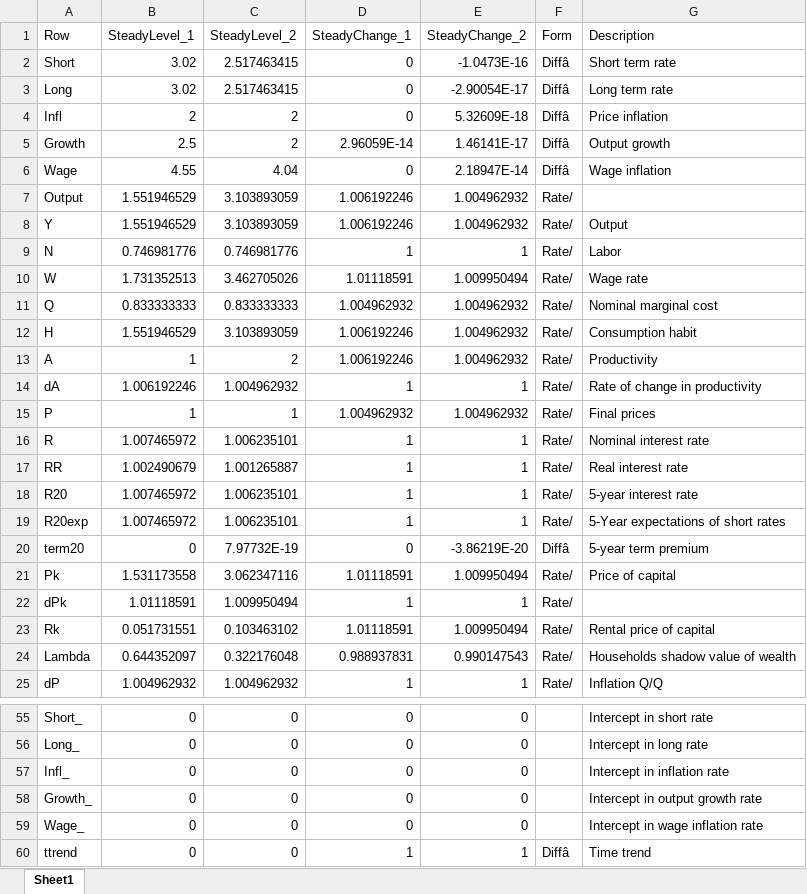
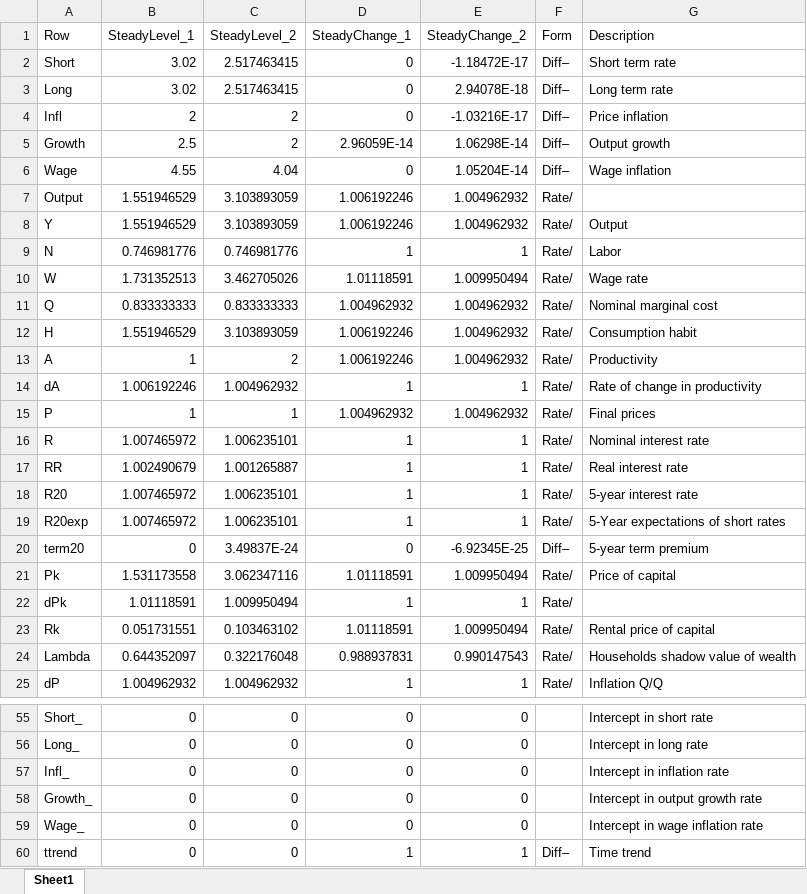
Before and after one commit to IRIS-Solutions-Team/IRIS-Test, an Excel workbook: simple-spbc/steady.xlsx, sheet Sheet1, drawn as a sheet; only a part is shown, gaps mark what is left out; values as stored, in another font and other column widths than the file's, no borders; the diff names each change by its address in the sheet, - before the commit and + after, or states it on an @@ line.

```diff
--- a/simple-spbc/steady.xlsx (sheet Sheet1)
+++ b/simple-spbc/steady.xlsx (sheet Sheet1)
-E2 (SteadyChange_2): -1.0473E-16
+E2 (SteadyChange_2): -1.18472E-17
-F2:F6 (Form): Diffâ
+F2:F6 (Form): Diff–
-E3 (SteadyChange_2): -2.90054E-17
+E3 (SteadyChange_2): 2.94078E-18
-E4 (SteadyChange_2): 5.32609E-18
+E4 (SteadyChange_2): -1.03216E-17
-E5 (SteadyChange_2): 1.46141E-17
+E5 (SteadyChange_2): 1.06298E-14
-E6 (SteadyChange_2): 2.18947E-14
+E6 (SteadyChange_2): 1.05204E-14
-C20 (SteadyLevel_2): 7.97732E-19
+C20 (SteadyLevel_2): 3.49837E-24
-E20 (SteadyChange_2): -3.86219E-20
+E20 (SteadyChange_2): -6.92345E-25
-F20 (Form): Diffâ
+F20 (Form): Diff–
-F60 (Form): Diffâ
+F60 (Form): Diff–
```
Also changed, not shown: databank/toXLSUnitTest.xlsx, 46 other files.
